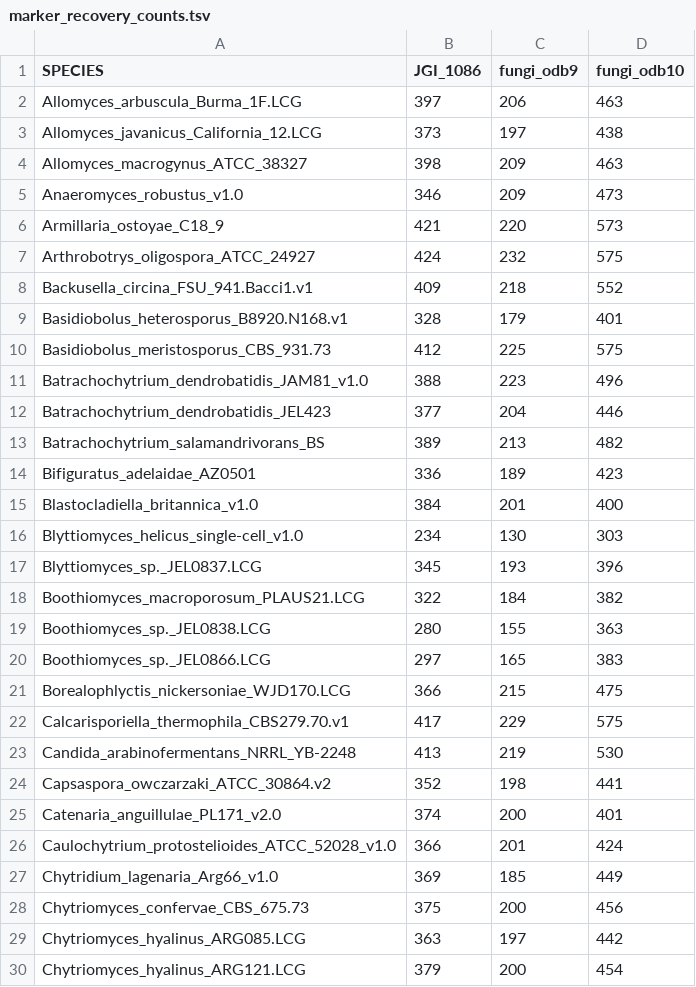
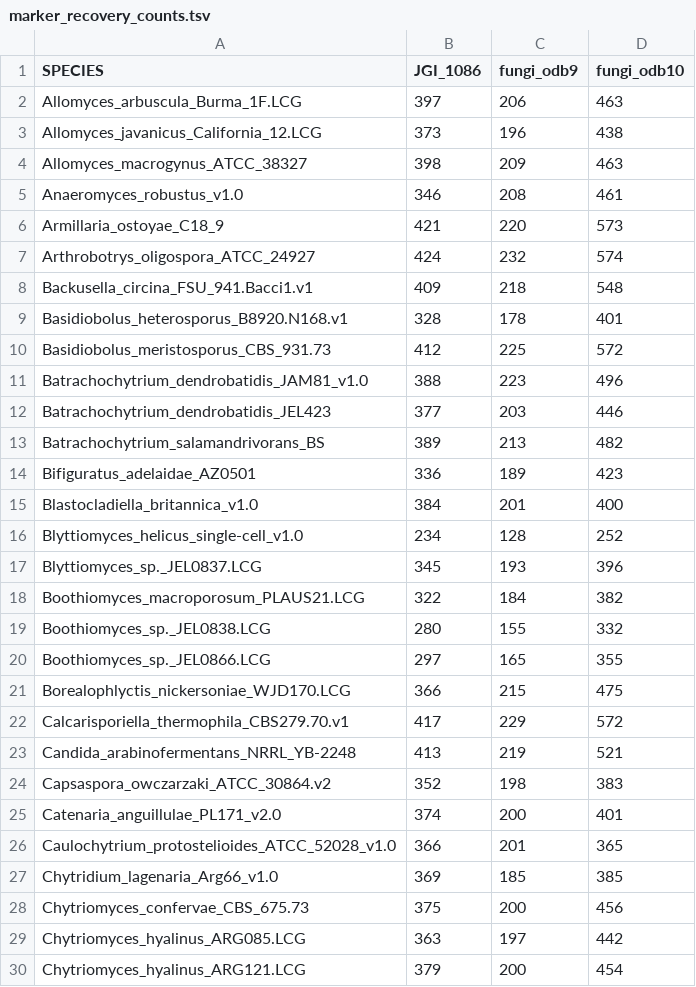
Before and after one commit to stajichlab/Chytrid_Phylogenomics, a TSV file: Phylogeny/marker_recovery_counts.tsv, drawn as a sheet; only a part is shown; the diff covers the shown part only.

Commit message:
redo run

```diff
--- a/Phylogeny/marker_recovery_counts.tsv
+++ b/Phylogeny/marker_recovery_counts.tsv
@@ -2,12 +2,12 @@ SPECIES	JGI_1086	fungi_odb9	fungi_odb10
 Allomyces_arbuscula_Burma_1F.LCG	397	206	463
-Allomyces_javanicus_California_12.LCG	373	197	438
+Allomyces_javanicus_California_12.LCG	373	196	438
 Allomyces_macrogynus_ATCC_38327	398	209	463
-Anaeromyces_robustus_v1.0	346	209	473
+Anaeromyces_robustus_v1.0	346	208	461
 Armillaria_ostoyae_C18_9	421	220	573
-Arthrobotrys_oligospora_ATCC_24927	424	232	575
-Backusella_circina_FSU_941.Bacci1.v1	409	218	552
-Basidiobolus_heterosporus_B8920.N168.v1	328	179	401
-Basidiobolus_meristosporus_CBS_931.73	412	225	575
+Arthrobotrys_oligospora_ATCC_24927	424	232	574
+Backusella_circina_FSU_941.Bacci1.v1	409	218	548
+Basidiobolus_heterosporus_B8920.N168.v1	328	178	401
+Basidiobolus_meristosporus_CBS_931.73	412	225	572
 Batrachochytrium_dendrobatidis_JAM81_v1.0	388	223	496
-Batrachochytrium_dendrobatidis_JEL423	377	204	446
+Batrachochytrium_dendrobatidis_JEL423	377	203	446
 Batrachochytrium_salamandrivorans_BS	389	213	482
@@ -15,14 +15,14 @@ Bifiguratus_adelaidae_AZ0501	336	189	423
 Blastocladiella_britannica_v1.0	384	201	400
-Blyttiomyces_helicus_single-cell_v1.0	234	130	303
+Blyttiomyces_helicus_single-cell_v1.0	234	128	252
 Blyttiomyces_sp._JEL0837.LCG	345	193	396
 Boothiomyces_macroporosum_PLAUS21.LCG	322	184	382
-Boothiomyces_sp._JEL0838.LCG	280	155	363
-Boothiomyces_sp._JEL0866.LCG	297	165	383
+Boothiomyces_sp._JEL0838.LCG	280	155	332
+Boothiomyces_sp._JEL0866.LCG	297	165	355
 Borealophlyctis_nickersoniae_WJD170.LCG	366	215	475
-Calcarisporiella_thermophila_CBS279.70.v1	417	229	575
-Candida_arabinofermentans_NRRL_YB-2248	413	219	530
-Capsaspora_owczarzaki_ATCC_30864.v2	352	198	441
+Calcarisporiella_thermophila_CBS279.70.v1	417	229	572
+Candida_arabinofermentans_NRRL_YB-2248	413	219	521
+Capsaspora_owczarzaki_ATCC_30864.v2	352	198	383
 Catenaria_anguillulae_PL171_v2.0	374	200	401
-Caulochytrium_protostelioides_ATCC_52028_v1.0	366	201	424
-Chytridium_lagenaria_Arg66_v1.0	369	185	449
+Caulochytrium_protostelioides_ATCC_52028_v1.0	366	201	365
+Chytridium_lagenaria_Arg66_v1.0	369	185	385
 Chytriomyces_confervae_CBS_675.73	375	200	456
```
Also changed, not shown: 71 edited cells elsewhere in this file.
